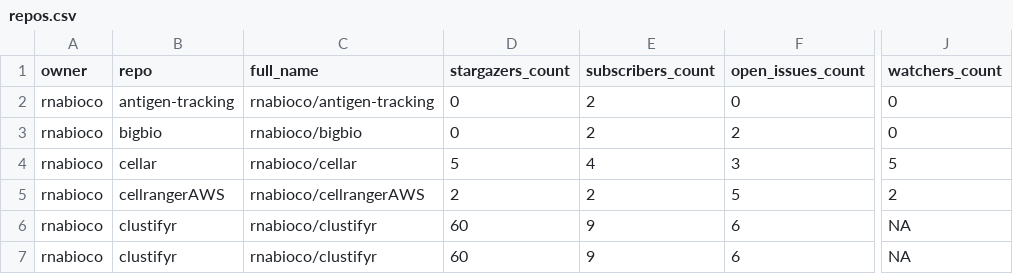
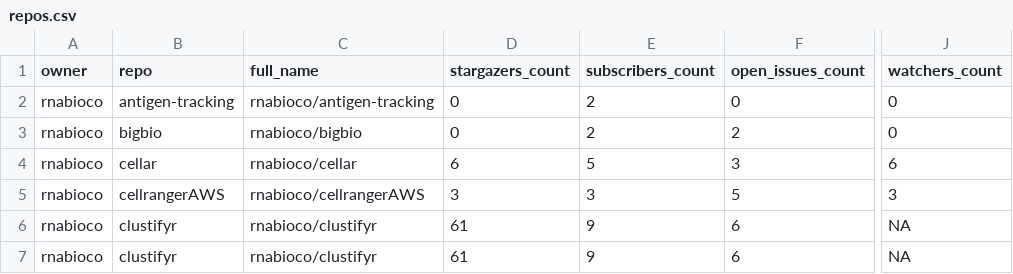
Before and after one commit to rnabioco/status, a CSV file: repos.csv, drawn as a sheet; only a part is shown, gaps mark what is left out; the diff covers the shown part only; the diff names each change by its address in the sheet, - before the commit and + after, or states it on an @@ line.

```diff
--- a/repos.csv
+++ b/repos.csv
-D4 (stargazers_count): 5
+D4 (stargazers_count): 6
-E4 (subscribers_count): 4
+E4 (subscribers_count): 5
-J4 (watchers_count): 5
+J4 (watchers_count): 6
-D5 (stargazers_count): 2
+D5 (stargazers_count): 3
-E5 (subscribers_count): 2
+E5 (subscribers_count): 3
-J5 (watchers_count): 2
+J5 (watchers_count): 3
-D6:D7 (stargazers_count): 60
+D6:D7 (stargazers_count): 61
```
Also changed, not shown: 19 edited cells elsewhere in this file, 1 other file.
